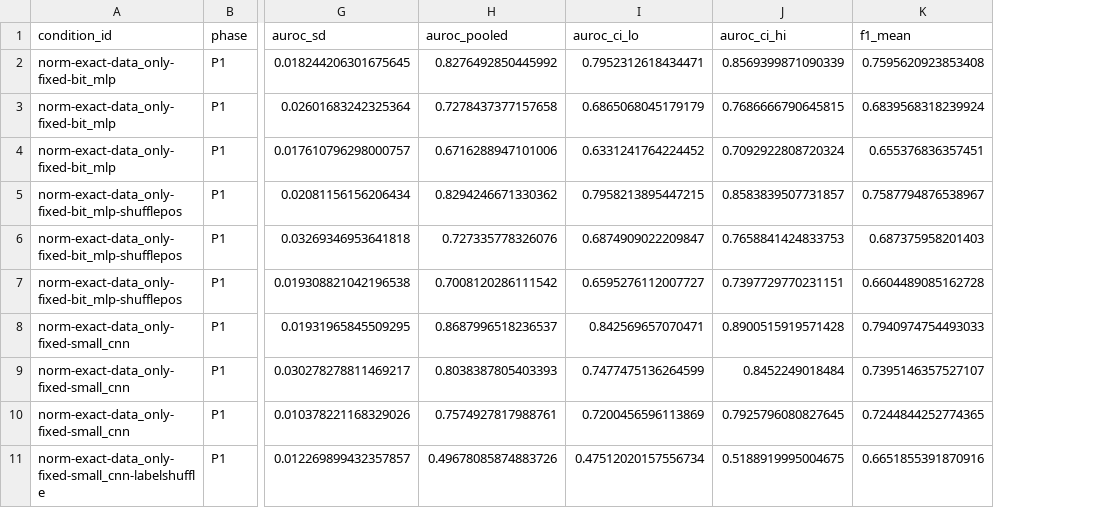
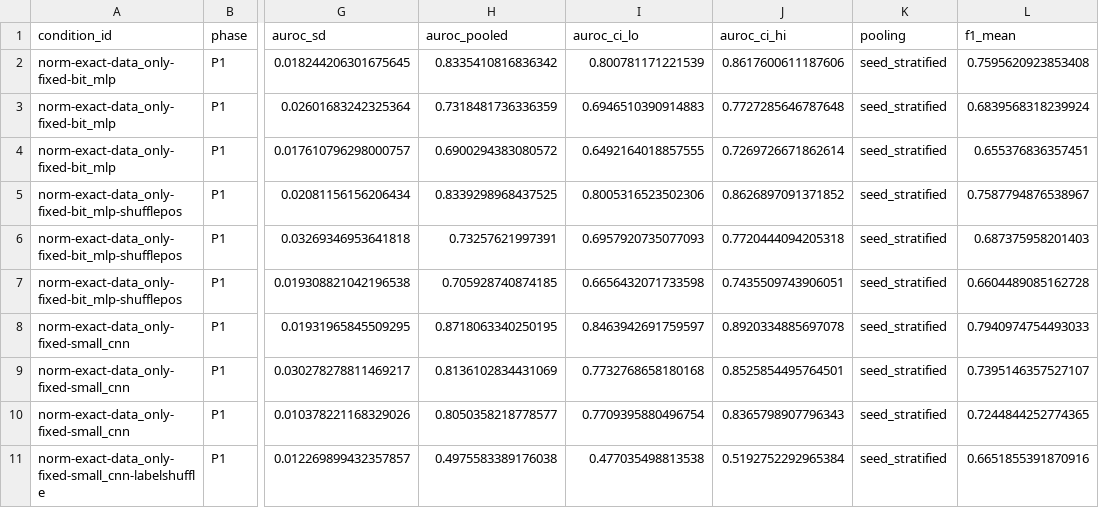
Before and after one commit to bnbong/CNN-QR-phishing-detector, a CSV file: reports/table_p1.csv, drawn as a sheet; only a part is shown, gaps mark what is left out; the diff covers the shown part only; the diff names each change by its address in the sheet, - before the commit and + after, or states it on an @@ line.

```diff
--- a/reports/table_p1.csv
+++ b/reports/table_p1.csv
+column K (pooling), rows 2-11: all seed_stratified
-H2 (auroc_pooled): 0.8276492850445992
+H2 (auroc_pooled): 0.8335410816836342
-I2 (auroc_ci_lo): 0.7952312618434471
+I2 (auroc_ci_lo): 0.800781171221539
-J2 (auroc_ci_hi): 0.8569399871090339
+J2 (auroc_ci_hi): 0.8617600611187606
-H3 (auroc_pooled): 0.7278437377157658
+H3 (auroc_pooled): 0.7318481736336359
-I3 (auroc_ci_lo): 0.6865068045179179
+I3 (auroc_ci_lo): 0.6946510390914883
-J3 (auroc_ci_hi): 0.7686666790645815
+J3 (auroc_ci_hi): 0.7727285646787648
-H4 (auroc_pooled): 0.6716288947101006
+H4 (auroc_pooled): 0.6900294383080572
-I4 (auroc_ci_lo): 0.6331241764224452
+I4 (auroc_ci_lo): 0.6492164018857555
-J4 (auroc_ci_hi): 0.7092922808720324
+J4 (auroc_ci_hi): 0.7269726671862614
-H5 (auroc_pooled): 0.8294246671330362
+H5 (auroc_pooled): 0.8339298968437525
-I5 (auroc_ci_lo): 0.7958213895447215
+I5 (auroc_ci_lo): 0.8005316523502306
-J5 (auroc_ci_hi): 0.8583839507731857
+J5 (auroc_ci_hi): 0.8626897091371852
-H6 (auroc_pooled): 0.727335778326076
+H6 (auroc_pooled): 0.73257621997391
-I6 (auroc_ci_lo): 0.6874909022209847
+I6 (auroc_ci_lo): 0.6957920735077093
-J6 (auroc_ci_hi): 0.7658841424833753
+J6 (auroc_ci_hi): 0.7720444094205318
-H7 (auroc_pooled): 0.7008120286111542
+H7 (auroc_pooled): 0.705928740874185
-I7 (auroc_ci_lo): 0.6595276112007727
+I7 (auroc_ci_lo): 0.6656432071733598
-J7 (auroc_ci_hi): 0.7397729770231151
+J7 (auroc_ci_hi): 0.7435509743906051
-H8 (auroc_pooled): 0.8687996518236537
+H8 (auroc_pooled): 0.8718063340250195
-I8 (auroc_ci_lo): 0.842569657070471
+I8 (auroc_ci_lo): 0.8463942691759597
-J8 (auroc_ci_hi): 0.8900515919571428
+J8 (auroc_ci_hi): 0.8920334885697078
-H9 (auroc_pooled): 0.8038387805403393
+H9 (auroc_pooled): 0.8136102834431069
-I9 (auroc_ci_lo): 0.7477475136264599
+I9 (auroc_ci_lo): 0.7732768658180168
-J9 (auroc_ci_hi): 0.8452249018484
+J9 (auroc_ci_hi): 0.8525854495764501
-H10 (auroc_pooled): 0.7574927817988761
+H10 (auroc_pooled): 0.8050358218778577
-I10 (auroc_ci_lo): 0.7200456596113869
+I10 (auroc_ci_lo): 0.7709395880496754
-J10 (auroc_ci_hi): 0.7925796080827645
+J10 (auroc_ci_hi): 0.8365798907796343
-H11 (auroc_pooled): 0.49678085874883726
+H11 (auroc_pooled): 0.4975583389176038
-I11 (auroc_ci_lo): 0.47512020157556734
+I11 (auroc_ci_lo): 0.477035498813538
-J11 (auroc_ci_hi): 0.5188919995004675
+J11 (auroc_ci_hi): 0.5192752292965384
```
Also changed, not shown: 15 edited cells elsewhere in this file, reports/table_main.csv, reports/table_p2.csv, 48 other files.
